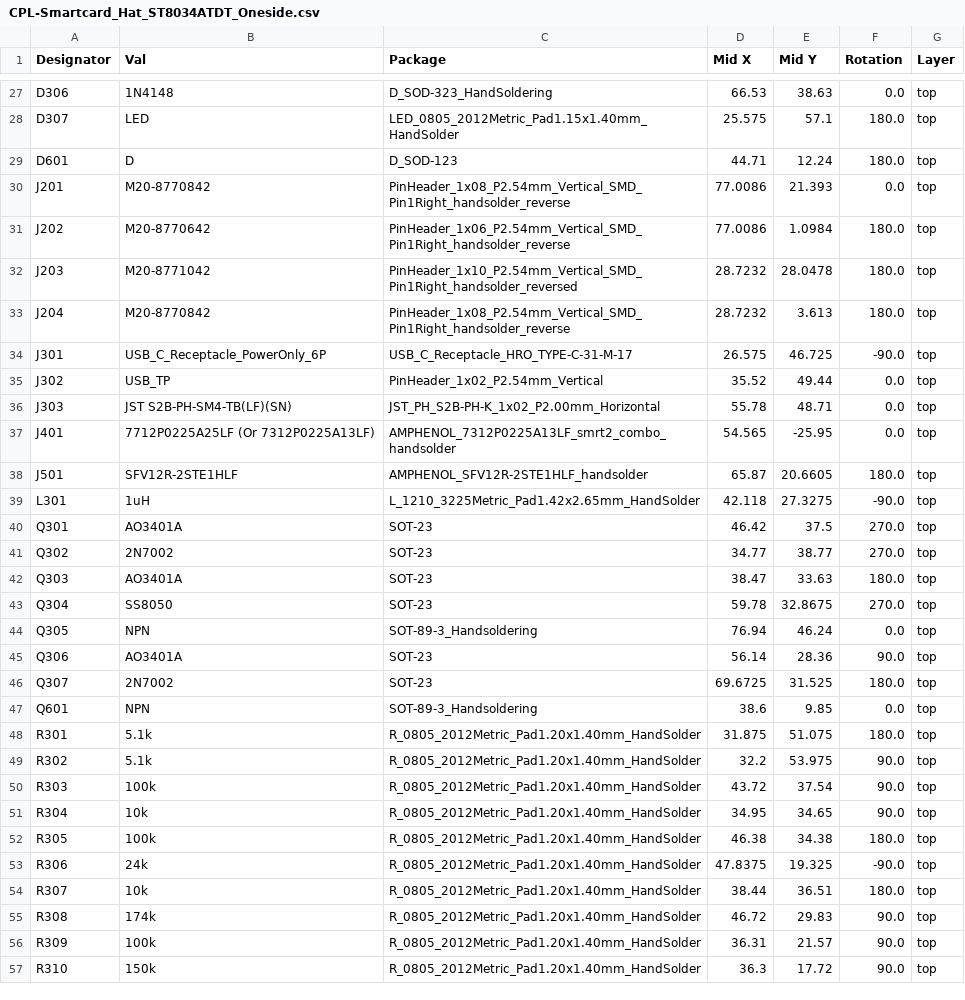
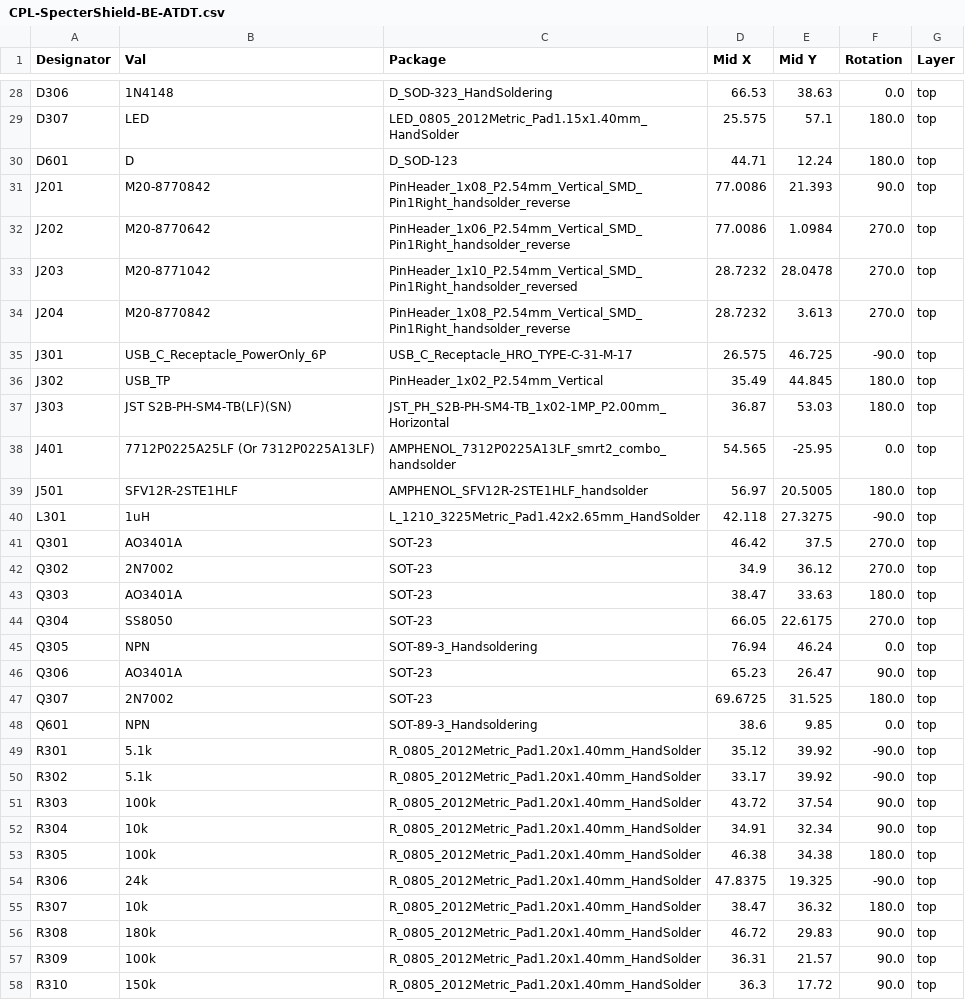
Before and after one commit to cryptoadvance/specter-diy, a CSV file: shield-be/production_files/CPL-SpecterShield-BE-ATDT.csv (was shield-lite-pwr/production_files_JLCPCB_order_2026_04_04/CPL-Smartcard_Hat_ST8034ATDT_Oneside.csv), drawn as a sheet; only a part is shown, gaps mark what is left out; the diff covers the shown part only.

```diff
--- a/shield-lite-pwr/production_files_JLCPCB_order_2026_04_04/CPL-Smartcard_Hat_ST8034ATDT_Oneside.csv
+++ b/shield-be/production_files/CPL-SpecterShield-BE-ATDT.csv
@@ -29,28 +30,28 @@ D307,LED,LED_0805_2012Metric_Pad1.15x1.40mm_HandSolder,25.575,57.1,180.0,top
 D601,D,D_SOD-123,44.71,12.24,180.0,top
-J201,M20-8770842,PinHeader_1x08_P2.54mm_Vertical_SMD_Pin1Right_handsolder_reverse,77.0086,21.393,0.0,top
-J202,M20-8770642,PinHeader_1x06_P2.54mm_Vertical_SMD_Pin1Right_handsolder_reverse,77.0086,1.0984,180.0,top
-J203,M20-8771042,PinHeader_1x10_P2.54mm_Vertical_SMD_Pin1Right_handsolder_reversed,28.7232,28.0478,180.0,top
-J204,M20-8770842,PinHeader_1x08_P2.54mm_Vertical_SMD_Pin1Right_handsolder_reverse,28.7232,3.613,180.0,top
+J201,M20-8770842,PinHeader_1x08_P2.54mm_Vertical_SMD_Pin1Right_handsolder_reverse,77.0086,21.393,90.0,top
+J202,M20-8770642,PinHeader_1x06_P2.54mm_Vertical_SMD_Pin1Right_handsolder_reverse,77.0086,1.0984,270.0,top
+J203,M20-8771042,PinHeader_1x10_P2.54mm_Vertical_SMD_Pin1Right_handsolder_reversed,28.7232,28.0478,270.0,top
+J204,M20-8770842,PinHeader_1x08_P2.54mm_Vertical_SMD_Pin1Right_handsolder_reverse,28.7232,3.613,270.0,top
 J301,USB_C_Receptacle_PowerOnly_6P,USB_C_Receptacle_HRO_TYPE-C-31-M-17,26.575,46.725,-90.0,top
-J302,USB_TP,PinHeader_1x02_P2.54mm_Vertical,35.52,49.44,0.0,top
-J303,JST S2B-PH-SM4-TB(LF)(SN),JST_PH_S2B-PH-K_1x02_P2.00mm_Horizontal,55.78,48.71,0.0,top
+J302,USB_TP,PinHeader_1x02_P2.54mm_Vertical,35.49,44.845,180.0,top
+J303,JST S2B-PH-SM4-TB(LF)(SN),JST_PH_S2B-PH-SM4-TB_1x02-1MP_P2.00mm_Horizontal,36.87,53.03,180.0,top
 J401,7712P0225A25LF (Or 7312P0225A13LF),AMPHENOL_7312P0225A13LF_smrt2_combo_handsolder,54.565,-25.95,0.0,top
-J501,SFV12R-2STE1HLF,AMPHENOL_SFV12R-2STE1HLF_handsolder,65.87,20.6605,180.0,top
+J501,SFV12R-2STE1HLF,AMPHENOL_SFV12R-2STE1HLF_handsolder,56.97,20.5005,180.0,top
 L301,1uH,L_1210_3225Metric_Pad1.42x2.65mm_HandSolder,42.118,27.3275,-90.0,top
 Q301,AO3401A,SOT-23,46.42,37.5,270.0,top
-Q302,2N7002,SOT-23,34.77,38.77,270.0,top
+Q302,2N7002,SOT-23,34.9,36.12,270.0,top
 Q303,AO3401A,SOT-23,38.47,33.63,180.0,top
-Q304,SS8050,SOT-23,59.78,32.8675,270.0,top
+Q304,SS8050,SOT-23,66.05,22.6175,270.0,top
 Q305,NPN,SOT-89-3_Handsoldering,76.94,46.24,0.0,top
-Q306,AO3401A,SOT-23,56.14,28.36,90.0,top
+Q306,AO3401A,SOT-23,65.23,26.47,90.0,top
 Q307,2N7002,SOT-23,69.6725,31.525,180.0,top
 Q601,NPN,SOT-89-3_Handsoldering,38.6,9.85,0.0,top
-R301,5.1k,R_0805_2012Metric_Pad1.20x1.40mm_HandSolder,31.875,51.075,180.0,top
-R302,5.1k,R_0805_2012Metric_Pad1.20x1.40mm_HandSolder,32.2,53.975,90.0,top
+R301,5.1k,R_0805_2012Metric_Pad1.20x1.40mm_HandSolder,35.12,39.92,-90.0,top
+R302,5.1k,R_0805_2012Metric_Pad1.20x1.40mm_HandSolder,33.17,39.92,-90.0,top
 R303,100k,R_0805_2012Metric_Pad1.20x1.40mm_HandSolder,43.72,37.54,90.0,top
-R304,10k,R_0805_2012Metric_Pad1.20x1.40mm_HandSolder,34.95,34.65,90.0,top
+R304,10k,R_0805_2012Metric_Pad1.20x1.40mm_HandSolder,34.91,32.34,90.0,top
 R305,100k,R_0805_2012Metric_Pad1.20x1.40mm_HandSolder,46.38,34.38,180.0,top
 R306,24k,R_0805_2012Metric_Pad1.20x1.40mm_HandSolder,47.8375,19.325,-90.0,top
-R307,10k,R_0805_2012Metric_Pad1.20x1.40mm_HandSolder,38.44,36.51,180.0,top
-R308,174k,R_0805_2012Metric_Pad1.20x1.40mm_HandSolder,46.72,29.83,90.0,top
+R307,10k,R_0805_2012Metric_Pad1.20x1.40mm_HandSolder,38.47,36.32,180.0,top
+R308,180k,R_0805_2012Metric_Pad1.20x1.40mm_HandSolder,46.72,29.83,90.0,top
 R309,100k,R_0805_2012Metric_Pad1.20x1.40mm_HandSolder,36.31,21.57,90.0,top
```
Also changed, not shown: 2 added rows and 42 edited cells elsewhere in this file, shield-be/production_files/BOM-SpecterShield-BE-ATDT.csv, 42 other files.
